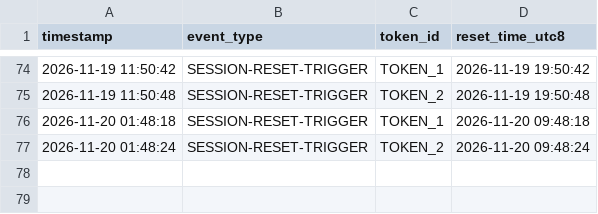
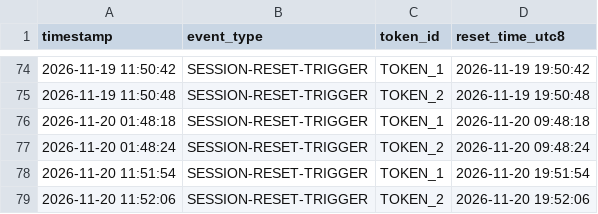
Before and after one commit to DannyDelic/claude-daily-check-in, a CSV file: logs/202611-session-log.csv, drawn as a sheet; only a part is shown, gaps mark what is left out.

```diff
--- a/logs/202611-session-log.csv
+++ b/logs/202611-session-log.csv
@@ -77 +77,3 @@ timestamp,event_type,token_id,reset_time_utc8
 2026-11-20 01:48:24,SESSION-RESET-TRIGGER,TOKEN_2,2026-11-20 09:48:24
+2026-11-20 11:51:54,SESSION-RESET-TRIGGER,TOKEN_1,2026-11-20 19:51:54
+2026-11-20 11:52:06,SESSION-RESET-TRIGGER,TOKEN_2,2026-11-20 19:52:06
```
